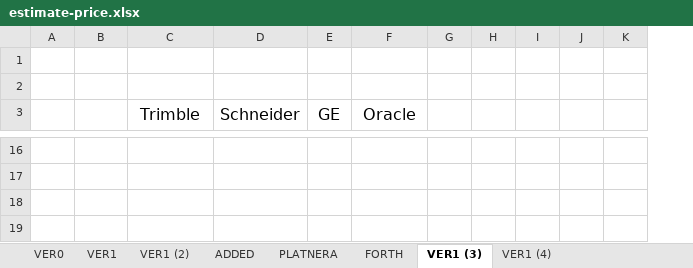
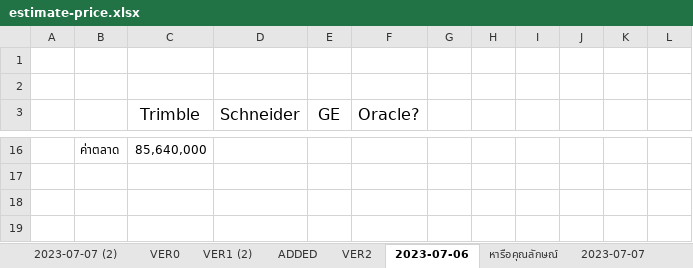
Before and after one commit to choompol-boonmee/oms-draft, an Excel workbook: price/estimate-price.xlsx, sheet 2023-07-06, drawn as a sheet; only a part is shown, gaps mark what is left out; values as stored, in another font and other column widths than the file's, no borders; removed rows and columns are numbered as before the commit, all else as after; the diff covers the shown part only; the diff names each change by its address in the sheet, - before the commit and + after, or states it on an @@ line.

```diff
--- a/price/estimate-price.xlsx (sheet 2023-07-06)
+++ b/price/estimate-price.xlsx (sheet 2023-07-06)
-sheet tab: VER1
+sheet tab: VER2
-sheet tab: VER1 (3)
+sheet tab: 2023-07-06
-sheet tab: PLATNERA
-sheet tab: FORTH
-sheet tab: VER1 (4)
+sheet tab: 2023-07-07 (2)
+sheet tab: หารือคุณลักษณ์
+sheet tab: 2023-07-07
@@ sheet tab order changed: 2023-07-07 (2) | VER0 | VER1 (2) | ADDED | VER2 | 2023-07-06 | หารือคุณลักษณ์ | 2023-07-07 @@
-column J, empty
-column K, empty
+column J, empty
+column K, empty
+column L, empty
-F3: Oracle
+F3: Oracle?
-row 16: (empty)
+row 16:  | ค่าตลาด | 85,640,000
```
Also changed, not shown: 2 added rows, 2 removed rows, 19 edited cells and cell formats elsewhere in this sheet, sheet VER1 (2), sheet ADDED, other sheet tabs, 59 other files.
